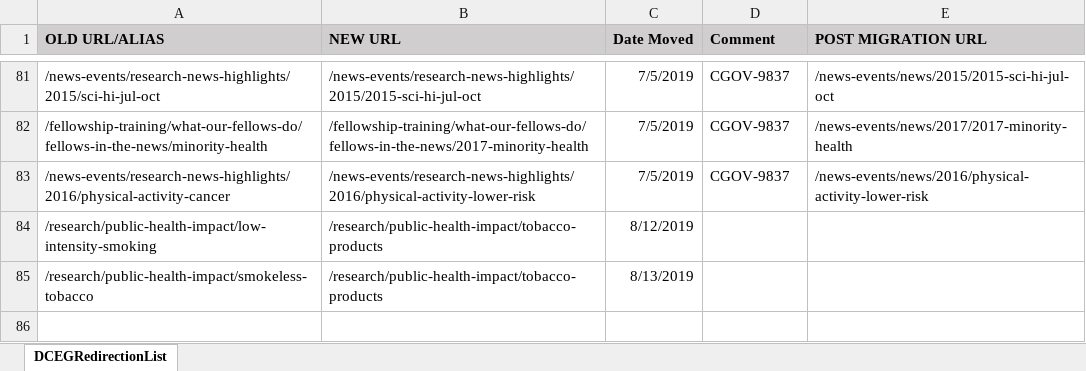
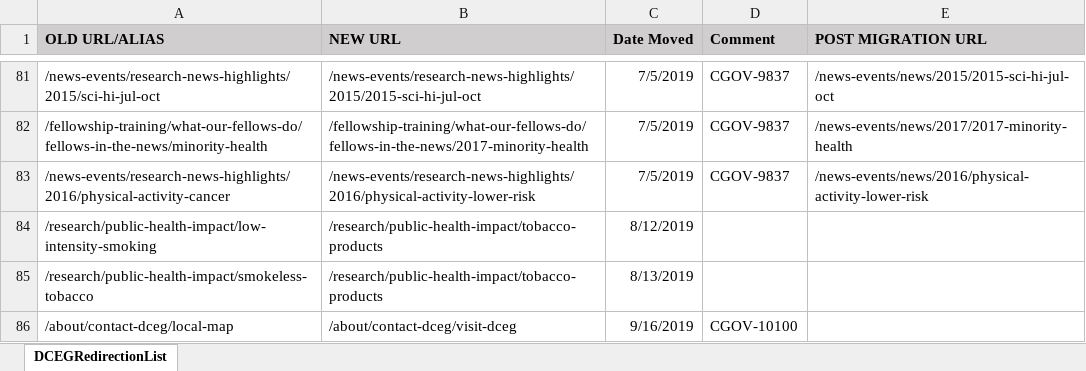
Before and after one commit to NCIOCPL/wcms-content, an Excel workbook: redirection-list/DCEGRedirectionList.xlsx, sheet DCEGRedirectionList, drawn as a sheet; only a part is shown, gaps mark what is left out; values as stored, in another font and other column widths than the file's, no borders; conditional formats not drawn; the diff names each change by its address in the sheet, - before the commit and + after, or states it on an @@ line.

Commit message:
Update DCEGRedirectionList.xlsx
Added redirect

```diff
--- a/redirection-list/DCEGRedirectionList.xlsx (sheet DCEGRedirectionList)
+++ b/redirection-list/DCEGRedirectionList.xlsx (sheet DCEGRedirectionList)
+row 86: /about/contact-dceg/local-map | /about/contact-dceg/visit-dceg | 9/16/2019 | CGOV-10100
```
